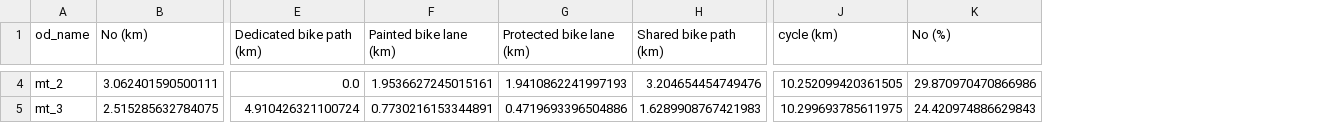
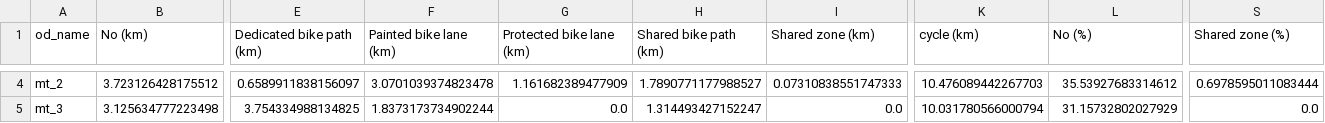
Before and after one commit to systragroup/quetzal_cyclops, a CSV file: scenarios/base/outputs/od_kpi.csv, drawn as a sheet; only a part is shown, gaps mark what is left out; addresses are those after the commit; the diff covers the shown part only; the diff names each change by its address in the sheet, - before the commit and + after, or states it on an @@ line.

```diff
--- a/scenarios/base/outputs/od_kpi.csv
+++ b/scenarios/base/outputs/od_kpi.csv
+column I (Shared zone (km)), rows 4-5: 0.07310838551747333 | 0.0
+column S (Shared zone (%)), rows 4-5: 0.6978595011083444 | 0.0
-B4 (No (km)): 3.062401590500111
+B4 (No (km)): 3.723126428175512
-E4 (Dedicated bike path (km)): 0.0
+E4 (Dedicated bike path (km)): 0.6589911838156097
-F4 (Painted bike lane (km)): 1.9536627245015161
+F4 (Painted bike lane (km)): 3.0701039374823478
-G4 (Protected bike lane (km)): 1.9410862241997193
+G4 (Protected bike lane (km)): 1.161682389477909
-H4 (Shared bike path (km)): 3.204654454749476
+H4 (Shared bike path (km)): 1.7890771177988527
-K4 (cycle (km)): 10.252099420361505
+K4 (cycle (km)): 10.476089442267703
-L4 (No (%)): 29.870970470866986
+L4 (No (%)): 35.53927683314612
-B5 (No (km)): 2.515285632784075
+B5 (No (km)): 3.125634777223498
-E5 (Dedicated bike path (km)): 4.910426321100724
+E5 (Dedicated bike path (km)): 3.754334988134825
-F5 (Painted bike lane (km)): 0.7730216153344891
+F5 (Painted bike lane (km)): 1.8373173734902244
-G5 (Protected bike lane (km)): 0.4719693396504886
+G5 (Protected bike lane (km)): 0.0
-H5 (Shared bike path (km)): 1.6289908767421983
+H5 (Shared bike path (km)): 1.314493427152247
-K5 (cycle (km)): 10.299693785611975
+K5 (cycle (km)): 10.031780566000794
-L5 (No (%)): 24.420974886629843
+L5 (No (%)): 31.15732802027929
```
Also changed, not shown: 168 edited cells elsewhere in this file, scenarios/base/outputs/network_kpi.csv, 16 other files.
